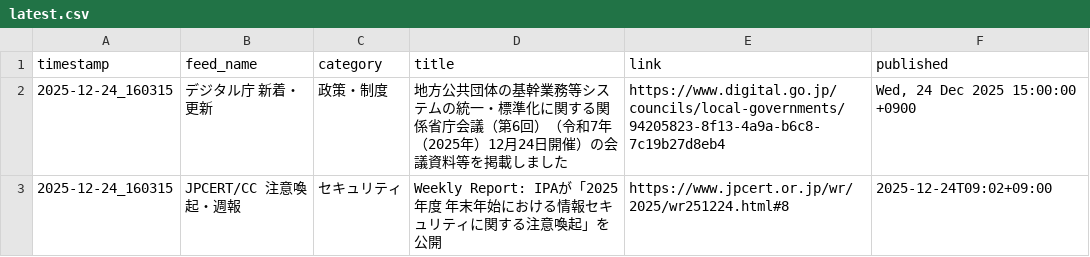
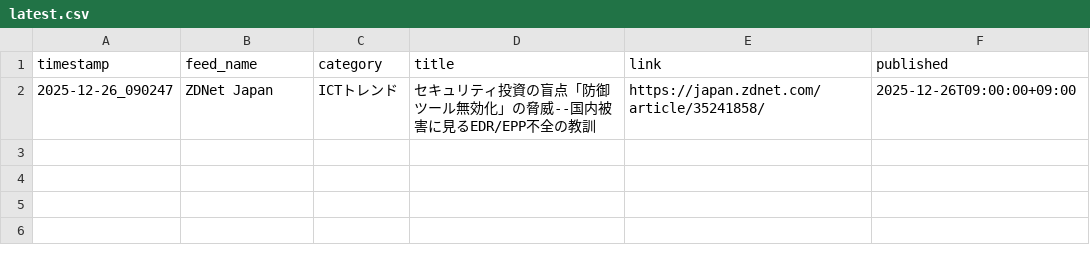
Before and after one commit to Keita50/rss_monitor, a CSV file: data/latest.csv, drawn as a sheet; removed rows and columns are numbered as before the commit, all else as after; the diff names each change by its address in the sheet, - before the commit and + after, or states it on an @@ line.

```diff
--- a/data/latest.csv
+++ b/data/latest.csv
-row 2: 2025-12-24_160315 | デジタル庁 新着・更新 | 政策・制度 | 地方公共団体の基幹業務等システムの統一・標準化に関する関係省庁会議（第6回）（令和7年（2025年）12月24日開催）の会議資料等を掲載しました | https://www.digital.go.jp/councils/local-governments/94205823-8f13-4a9a-b6c8-7c19b27d8eb4 | Wed, 24 Dec 2025 15:00:00 +0900
-row 3: 2025-12-24_160315 | JPCERT/CC 注意喚起・週報 | セキュリティ | Weekly Report: IPAが「2025年度 年末年始における情報セキュリティに関する注意喚起」を公開 | https://www.jpcert.or.jp/wr/2025/wr251224.html#8 | 2025-12-24T09:02+09:00
+row 2: 2025-12-26_090247 | ZDNet Japan | ICTトレンド | セキュリティ投資の盲点「防御ツール無効化」の脅威--国内被害に見るEDR/EPP不全の教訓 | https://japan.zdnet.com/article/35241858/ | 2025-12-26T09:00:00+09:00
```
Also changed, not shown: 2 other files.
